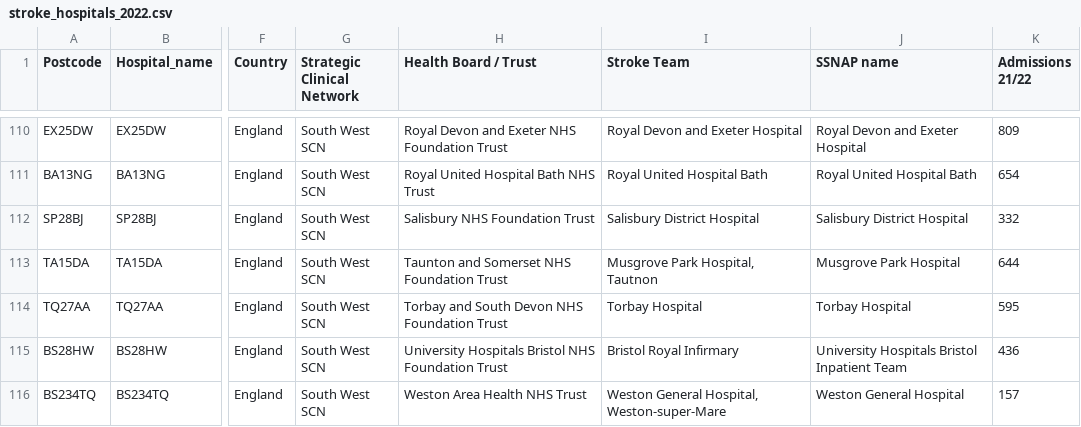
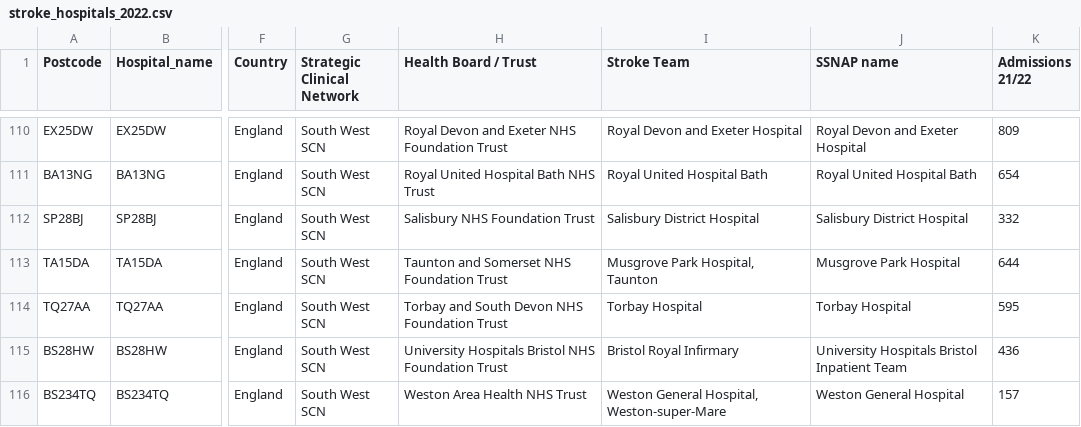
Before and after one commit to stroke-modelling/simpy-pathway-model, a CSV file: data/data_creation/data_input/stroke_hospitals_2022.csv, drawn as a sheet; only a part is shown, gaps mark what is left out; the diff names each change by its address in the sheet, - before the commit and + after, or states it on an @@ line.

Commit message:
Fixed typos in Taunton

```diff
--- a/data/data_creation/data_input/stroke_hospitals_2022.csv
+++ b/data/data_creation/data_input/stroke_hospitals_2022.csv
-I113 (Stroke Team): Musgrove Park Hospital, Tautnon
+I113 (Stroke Team): Musgrove Park Hospital, Taunton
```
Also changed, not shown: data/stroke_units_regions.csv, 2 other files.
